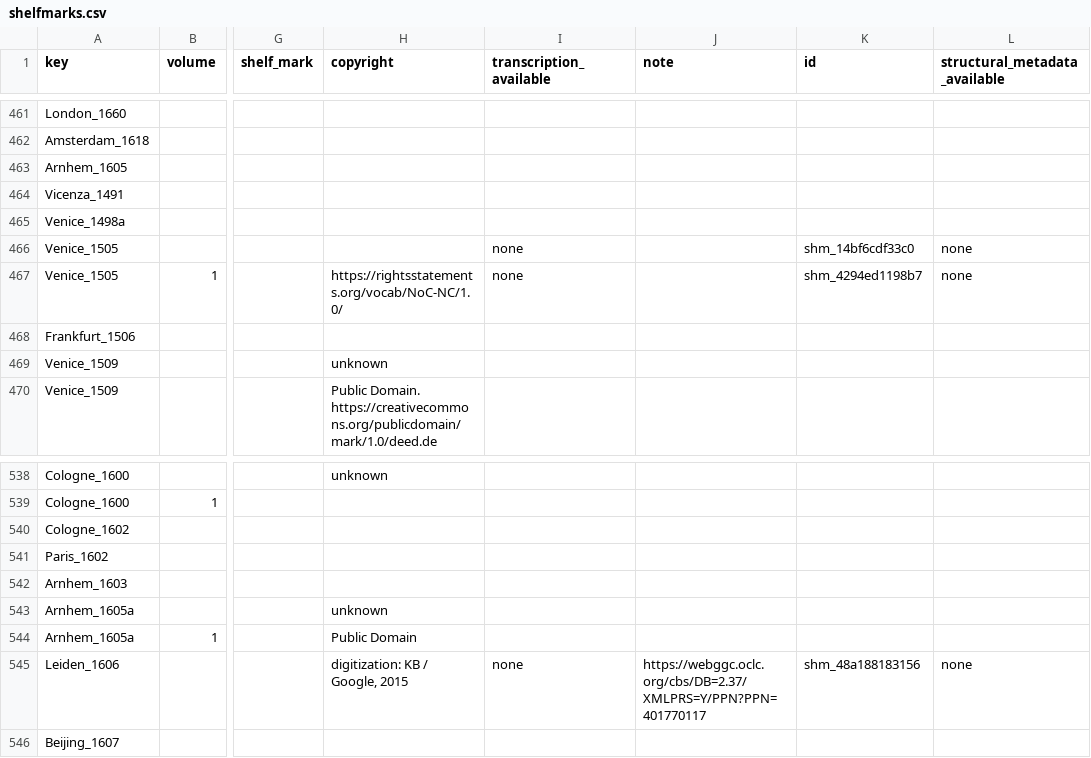
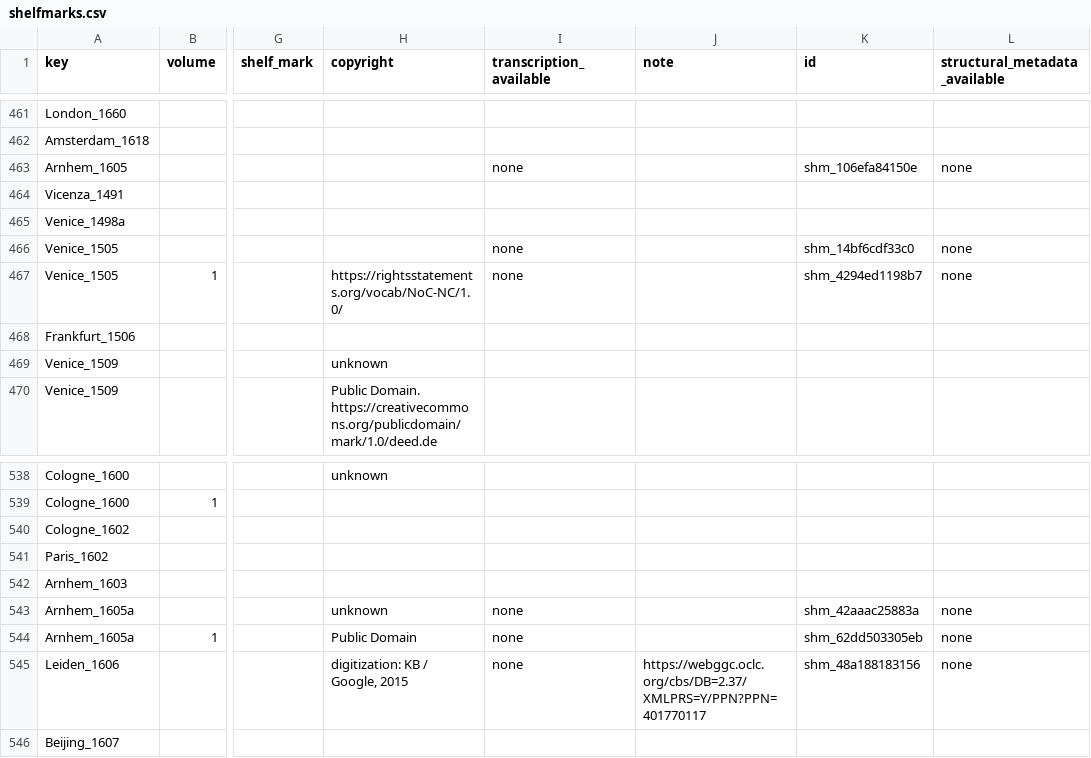
Before and after one commit to Euclides-EM/commentaria-hub, a CSV file: ocrflow/store/items_metadata/shelfmarks.csv, drawn as a sheet; only a part is shown, gaps mark what is left out; the diff names each change by its address in the sheet, - before the commit and + after, or states it on an @@ line.

```diff
--- a/ocrflow/store/items_metadata/shelfmarks.csv
+++ b/ocrflow/store/items_metadata/shelfmarks.csv
-I463 (transcription_available): (empty)
+I463 (transcription_available): none
-K463 (id): (empty)
+K463 (id): shm_106efa84150e
-L463 (structural_metadata_available): (empty)
+L463 (structural_metadata_available): none
-I543:I544 (transcription_available): (empty)
+I543:I544 (transcription_available): none
-K543 (id): (empty)
+K543 (id): shm_42aaac25883a
-L543:L544 (structural_metadata_available): (empty)
+L543:L544 (structural_metadata_available): none
-K544 (id): (empty)
+K544 (id): shm_62dd503305eb
```
Also changed, not shown: ocrflow/store/items_metadata/corpuses.csv, ocrflow/store/items_metadata/items_print.csv, 1 other file.
